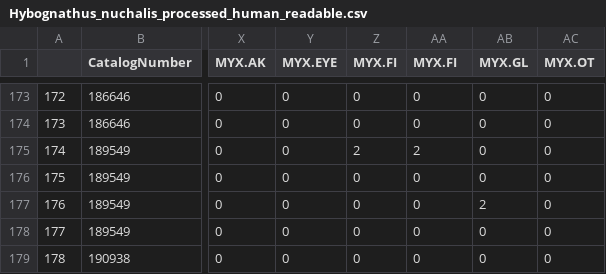
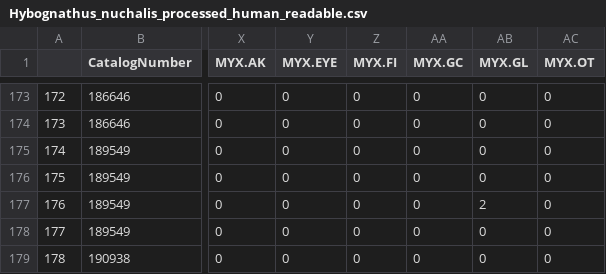
Before and after one commit to wood-lab/TUBRI, a CSV file: data/processed/Hybognathus_nuchalis_processed_human_readable.csv, drawn as a sheet; only a part is shown, gaps mark what is left out; the diff covers the shown part only; the diff names each change by its address in the sheet, - before the commit and + after, or states it on an @@ line.

```diff
--- a/data/processed/Hybognathus_nuchalis_processed_human_readable.csv
+++ b/data/processed/Hybognathus_nuchalis_processed_human_readable.csv
-AA1: MYX.FI
+AA1: MYX.GC
-Z175 (MYX.FI): 2
+Z175 (MYX.FI): 0
-AA175 (MYX.GC): 2
+AA175 (MYX.GC): 0
```
Also changed, not shown: 39 edited cells elsewhere in this file, 3 other files.
